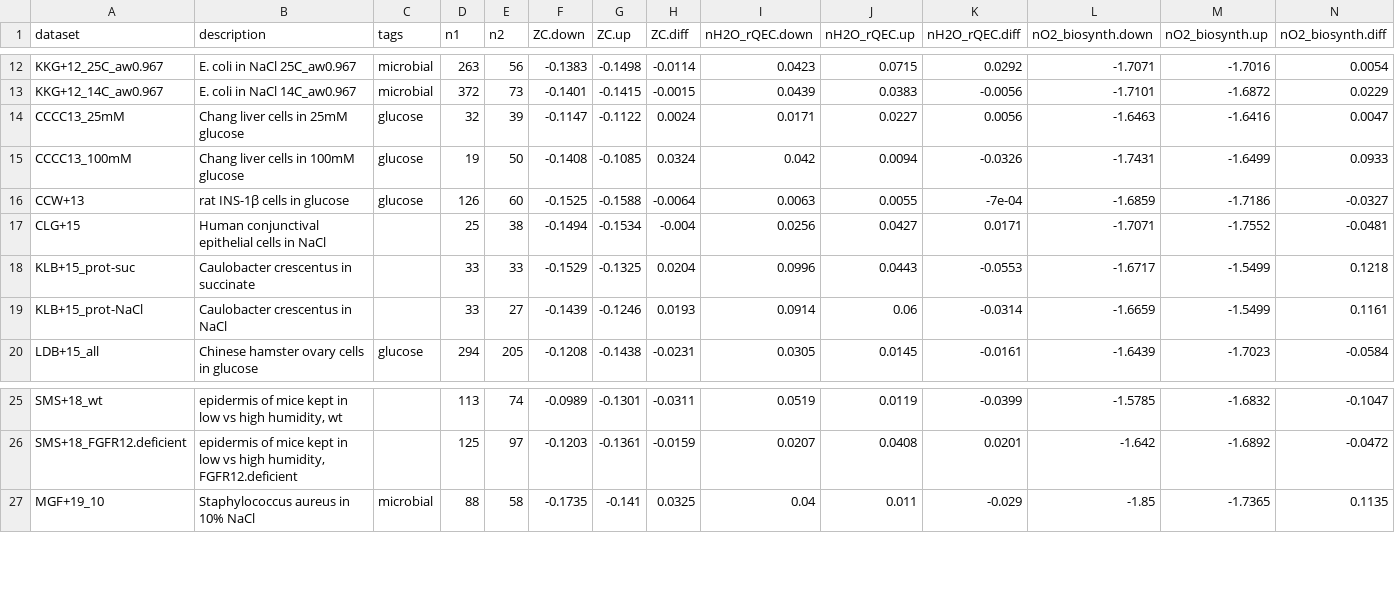
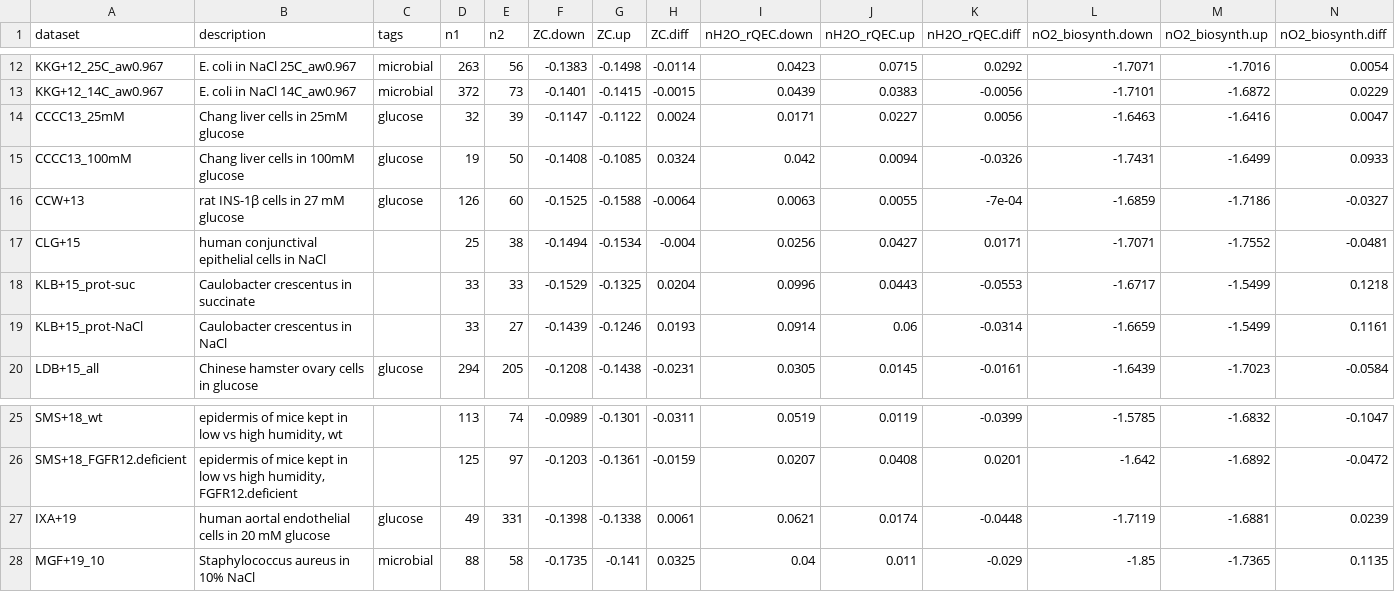
Before and after one commit to jedick/canprot, a CSV file: inst/extdata/vignette_output/hyperosmotic.csv, drawn as a sheet; only a part is shown, gaps mark what is left out; rows hold the shown columns only; the diff names each change by its address in the sheet, - before the commit and + after, or states it on an @@ line.

```diff
--- a/inst/extdata/vignette_output/hyperosmotic.csv
+++ b/inst/extdata/vignette_output/hyperosmotic.csv
-B16 (description): rat INS-1β cells in glucose
+B16 (description): rat INS-1β cells in 27 mM glucose
-B17 (description): Human conjunctival epithelial cells in NaCl
+B17 (description): human conjunctival epithelial cells in NaCl
+row 27: IXA+19 | human aortal endothelial cells in 20 mM glucose | glucose | 49 | 331 | -0.1398 | -0.1338 | 0.0061 | 0.0621 | 0.0174 | -0.0448 | -1.7119 | -1.6881 | 0.0239
```
Also changed, not shown: inst/extdata/protein/human_extra.csv, 6 other files.
